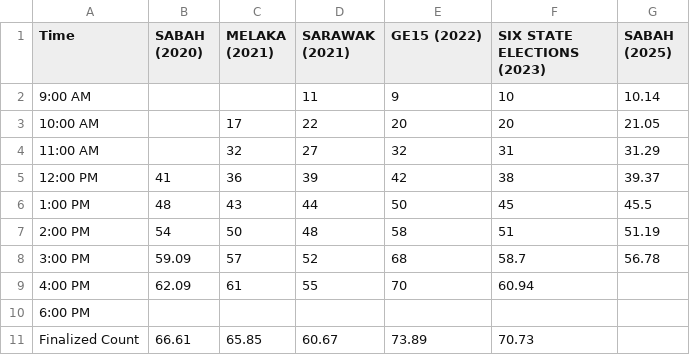
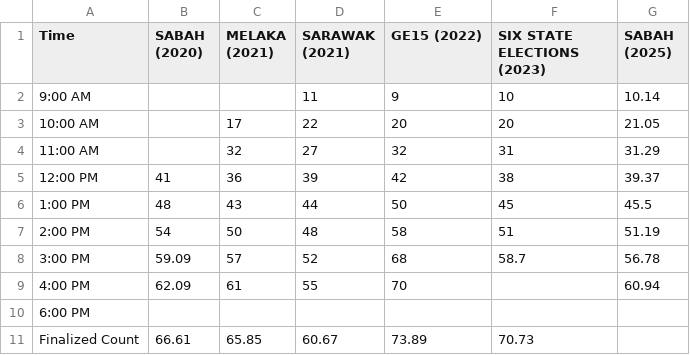
Before and after one commit to TindakMalaysia/General-Election-Data, a CSV file: VOTER_TURNOUT_STUDY/Post_2018_General_State_Election_Voter_Turnout.csv, drawn as a sheet.

Commit message:
Update Post_2018_General_State_Election_Voter_Turnout.csv

```diff
--- a/VOTER_TURNOUT_STUDY/Post_2018_General_State_Election_Voter_Turnout.csv
+++ b/VOTER_TURNOUT_STUDY/Post_2018_General_State_Election_Voter_Turnout.csv
@@ -8,3 +8,3 @@
 3:00 PM,59.09,57,52,68,58.7,56.78
-4:00 PM,62.09,61,55,70,60.94
+4:00 PM,62.09,61,55,70,,60.94
 6:00 PM,,,,,,
```
